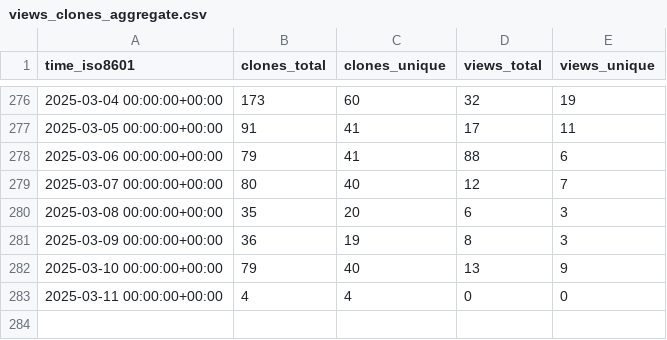
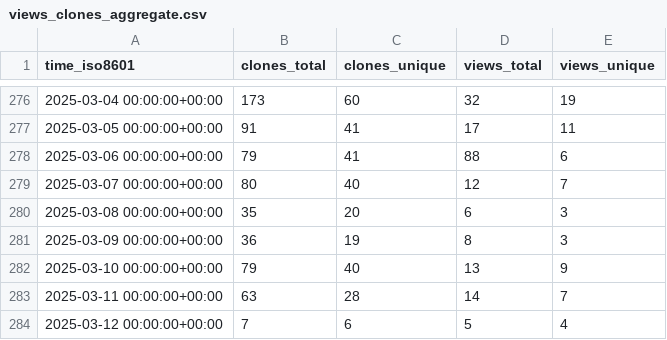
Before and after one commit to stack-of-tasks/gh-repo-stats, a CSV file: stack-of-tasks/eigenpy/ghrs-data/views_clones_aggregate.csv, drawn as a sheet; only a part is shown, gaps mark what is left out.

```diff
--- a/stack-of-tasks/eigenpy/ghrs-data/views_clones_aggregate.csv
+++ b/stack-of-tasks/eigenpy/ghrs-data/views_clones_aggregate.csv
@@ -282,2 +282,3 @@ time_iso8601,clones_total,clones_unique,views_total,views_unique
 2025-03-10 00:00:00+00:00,79,40,13,9
-2025-03-11 00:00:00+00:00,4,4,0,0
+2025-03-11 00:00:00+00:00,63,28,14,7
+2025-03-12 00:00:00+00:00,7,6,5,4
```
Also changed, not shown: 1 other file.
